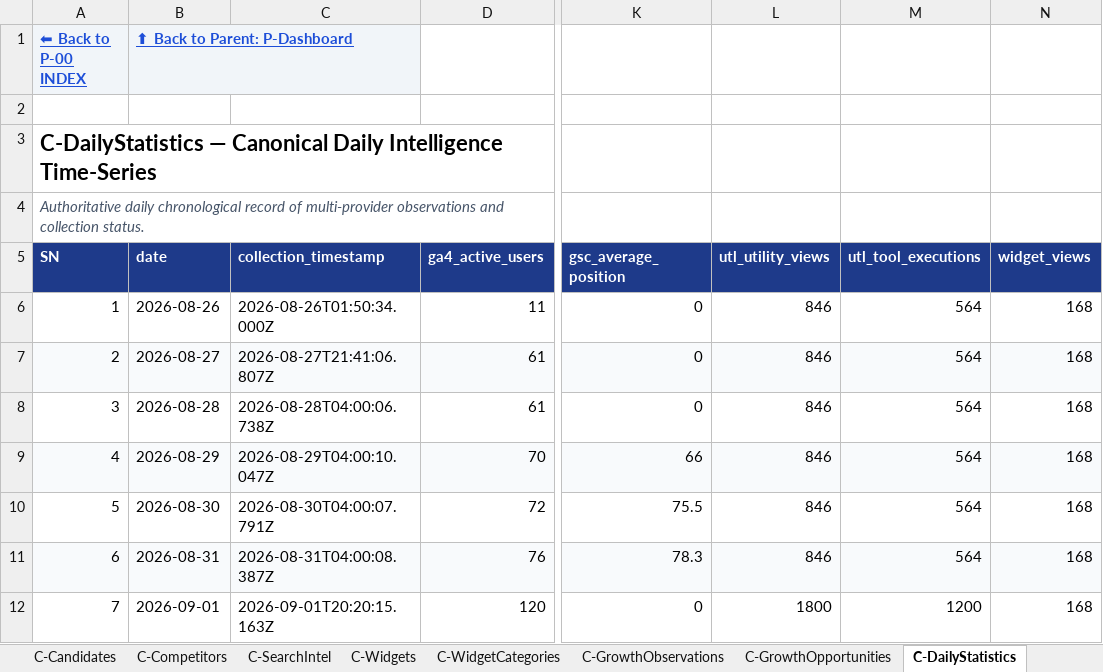
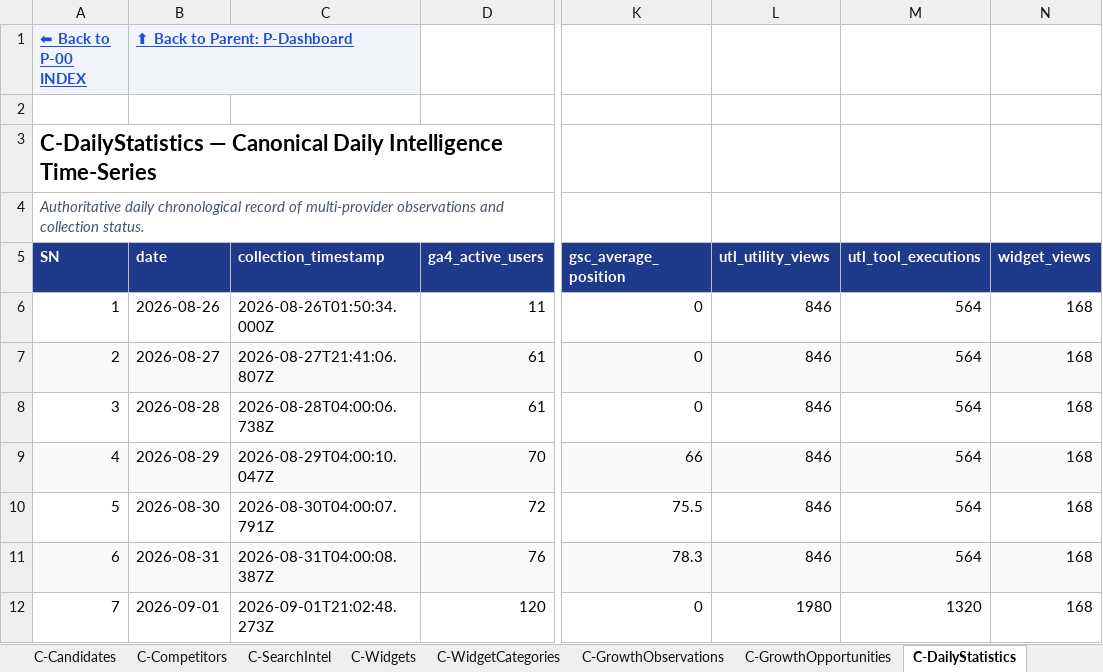
Before and after one commit to devmallik4321/utl-tools, an Excel workbook: control/UTL-CONTROL-CENTER.xlsx, sheet C-DailyStatistics, drawn as a sheet; only a part is shown, gaps mark what is left out; values as stored, in another font and other column widths than the file's, no borders; the diff names each change by its address in the sheet, - before the commit and + after, or states it on an @@ line.

Commit message:
feat(expansion): scale to 110 live utilities (Batch timestamp, take-home pay, social share link, IP geolocation, savings goal, JWT inspector, percentage of total, JSON minifier, reading speed test, DNS record generator)

```diff
--- a/control/UTL-CONTROL-CENTER.xlsx (sheet C-DailyStatistics)
+++ b/control/UTL-CONTROL-CENTER.xlsx (sheet C-DailyStatistics)
-C12 (collection_timestamp): 2026-09-01T20:20:15.163Z
+C12 (collection_timestamp): 2026-09-01T21:02:48.273Z
-L12 (utl_utility_views): 1800
+L12 (utl_utility_views): 1980
-M12 (utl_tool_executions): 1200
+M12 (utl_tool_executions): 1320
```
Also changed, not shown: sheet C-Reviews, sheet P-Utilities, sheet C-Changes, sheet C-TestCases, sheet C-SEO, sheet C-Trust, 15 other files.
